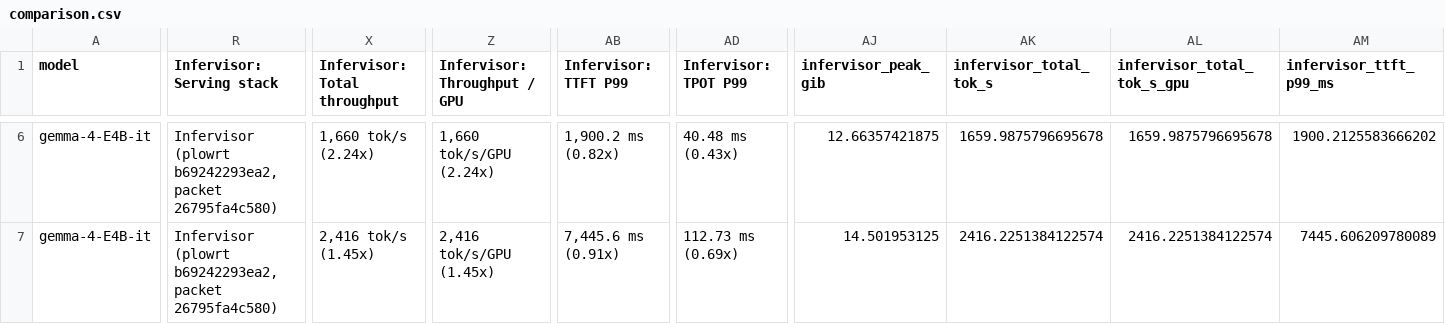
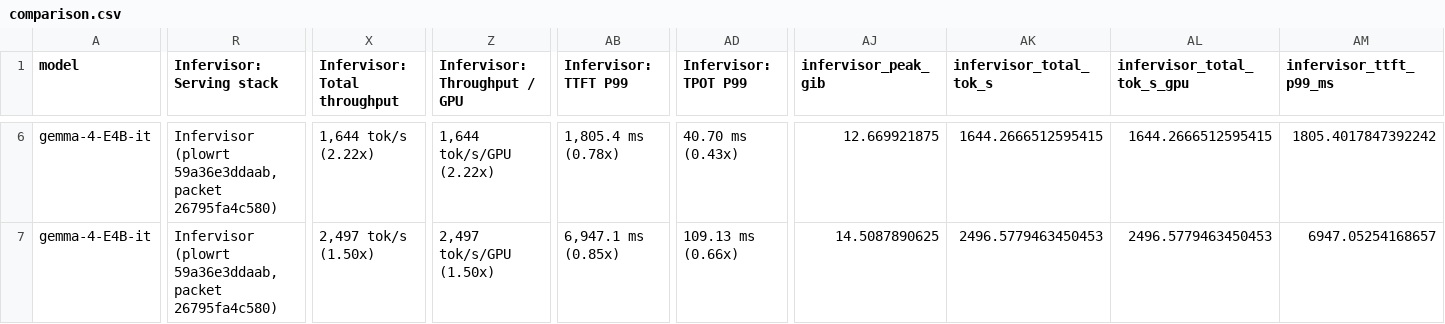
Before and after one commit to infervisor/plow, a CSV file: docs/bringup/results/gemma4-xeon6-bf16-20261006/comparison.csv, drawn as a sheet; only a part is shown, gaps mark what is left out; the diff covers the shown part only; the diff names each change by its address in the sheet, - before the commit and + after, or states it on an @@ line.

```diff
--- a/docs/bringup/results/gemma4-xeon6-bf16-20261006/comparison.csv
+++ b/docs/bringup/results/gemma4-xeon6-bf16-20261006/comparison.csv
-R6:R7 (Infervisor: Serving stack): Infervisor (plowrt b69242293ea2, packet 26795fa4c580)
+R6:R7 (Infervisor: Serving stack): Infervisor (plowrt 59a36e3ddaab, packet 26795fa4c580)
-X6 (Infervisor: Total throughput): 1,660 tok/s (2.24x)
+X6 (Infervisor: Total throughput): 1,644 tok/s (2.22x)
-Z6 (Infervisor: Throughput / GPU): 1,660 tok/s/GPU (2.24x)
+Z6 (Infervisor: Throughput / GPU): 1,644 tok/s/GPU (2.22x)
-AB6 (Infervisor: TTFT P99): 1,900.2 ms (0.82x)
+AB6 (Infervisor: TTFT P99): 1,805.4 ms (0.78x)
-AD6 (Infervisor: TPOT P99): 40.48 ms (0.43x)
+AD6 (Infervisor: TPOT P99): 40.70 ms (0.43x)
-AJ6 (infervisor_peak_gib): 12.66357421875
+AJ6 (infervisor_peak_gib): 12.669921875
-AK6 (infervisor_total_tok_s): 1659.9875796695678
+AK6 (infervisor_total_tok_s): 1644.2666512595415
-AL6 (infervisor_total_tok_s_gpu): 1659.9875796695678
+AL6 (infervisor_total_tok_s_gpu): 1644.2666512595415
-AM6 (infervisor_ttft_p99_ms): 1900.2125583666202
+AM6 (infervisor_ttft_p99_ms): 1805.4017847392242
-X7 (Infervisor: Total throughput): 2,416 tok/s (1.45x)
+X7 (Infervisor: Total throughput): 2,497 tok/s (1.50x)
-Z7 (Infervisor: Throughput / GPU): 2,416 tok/s/GPU (1.45x)
+Z7 (Infervisor: Throughput / GPU): 2,497 tok/s/GPU (1.50x)
-AB7 (Infervisor: TTFT P99): 7,445.6 ms (0.91x)
+AB7 (Infervisor: TTFT P99): 6,947.1 ms (0.85x)
-AD7 (Infervisor: TPOT P99): 112.73 ms (0.69x)
+AD7 (Infervisor: TPOT P99): 109.13 ms (0.66x)
-AJ7 (infervisor_peak_gib): 14.501953125
+AJ7 (infervisor_peak_gib): 14.5087890625
-AK7 (infervisor_total_tok_s): 2416.2251384122574
+AK7 (infervisor_total_tok_s): 2496.5779463450453
-AL7 (infervisor_total_tok_s_gpu): 2416.2251384122574
+AL7 (infervisor_total_tok_s_gpu): 2496.5779463450453
-AM7 (infervisor_ttft_p99_ms): 7445.606209780089
+AM7 (infervisor_ttft_p99_ms): 6947.05254168657
```
Also changed, not shown: 167 edited cells elsewhere in this file, 5 other files.
